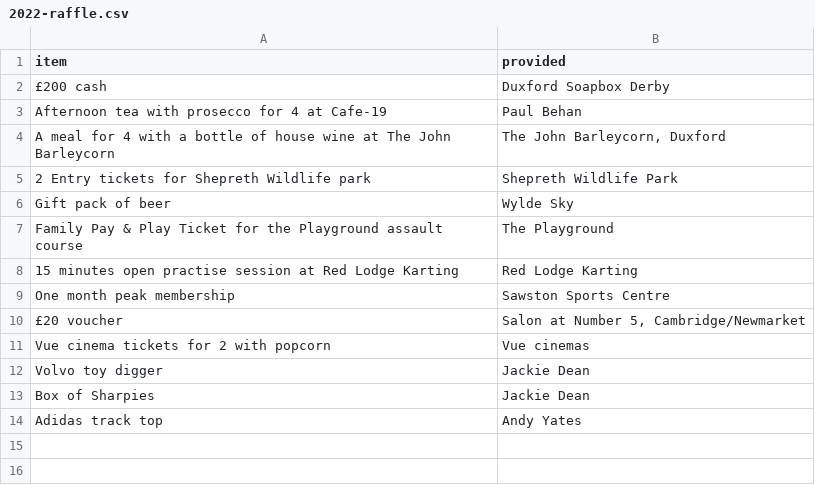
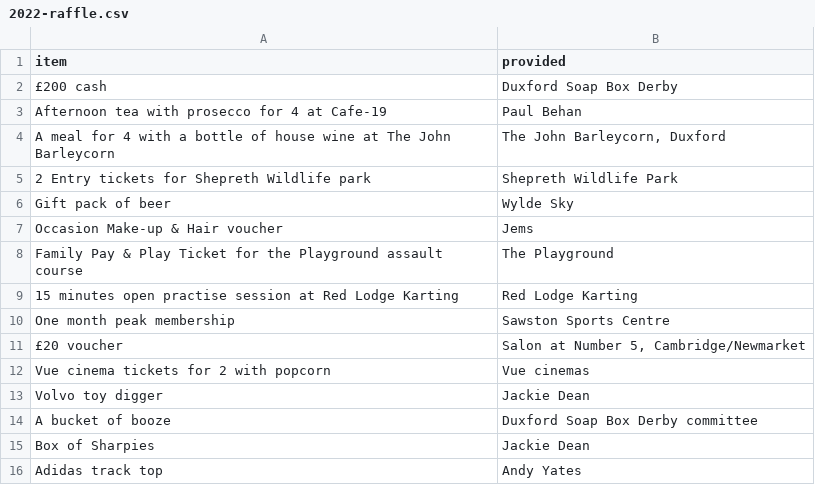
Before and after one commit to DuxfordSBD/duxfordsbd.github.io, a CSV file: _data/2022-raffle.csv, drawn as a sheet.

Commit message:
Updated raffle list

```diff
--- a/_data/2022-raffle.csv
+++ b/_data/2022-raffle.csv
@@ -1,3 +1,3 @@
 item,provided
-£200 cash,Duxford Soapbox Derby
+£200 cash,Duxford Soap Box Derby
 Afternoon tea with prosecco for 4 at Cafe-19,Paul Behan
@@ -6,2 +6,3 @@ A meal for 4 with a bottle of house wine at The John Barleycorn,"The John Barley
 Gift pack of beer,Wylde Sky
+Occasion Make-up & Hair voucher,Jems
 "Family Pay & Play Ticket for the Playground assault course",The Playground
@@ -12,2 +13,3 @@ Vue cinema tickets for 2 with popcorn,Vue cinemas
 Volvo toy digger,Jackie Dean
+A bucket of booze,Duxford Soap Box Derby committee
 Box of Sharpies,Jackie Dean
```
